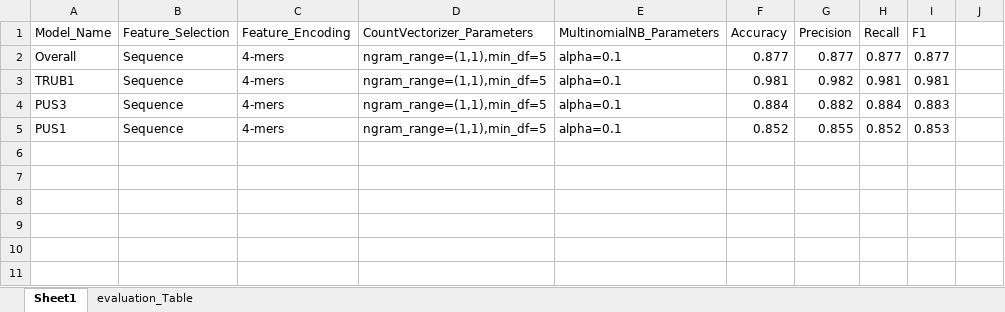
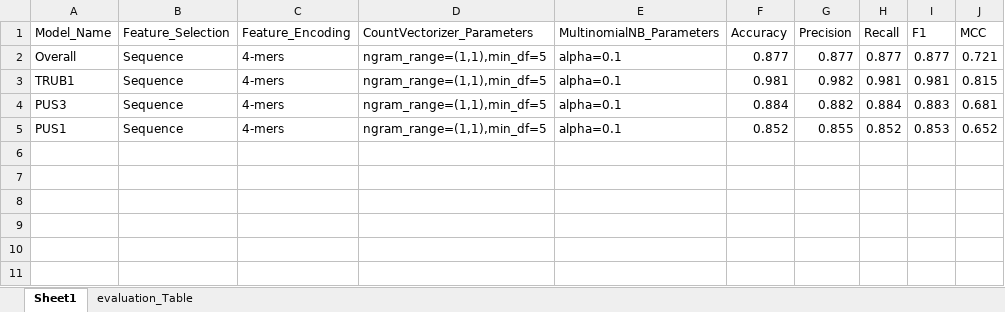
Before and after one commit to chenzhr23/psiMNB, an Excel workbook: model_evaluation.xlsx, sheet Sheet1, drawn as a sheet; only a part is shown; values as stored, in another font and other column widths than the file's, no borders; charts and pictures not drawn; the diff names each change by its address in the sheet, - before the commit and + after, or states it on an @@ line.

```diff
--- a/model_evaluation.xlsx (sheet Sheet1)
+++ b/model_evaluation.xlsx (sheet Sheet1)
-J1: (empty)
+J1: MCC
-J2 (MCC): (empty)
+J2 (MCC): 0.721
-J3 (MCC): (empty)
+J3 (MCC): 0.815
-J4 (MCC): (empty)
+J4 (MCC): 0.681
-J5 (MCC): (empty)
+J5 (MCC): 0.652
```
Also changed, not shown: Day0_common_anno_group_redundance_mix_PUS1_prediction.xlsx, Day0_common_anno_group_redundance_mix_PUS3_prediction.xlsx, 10 other files.
